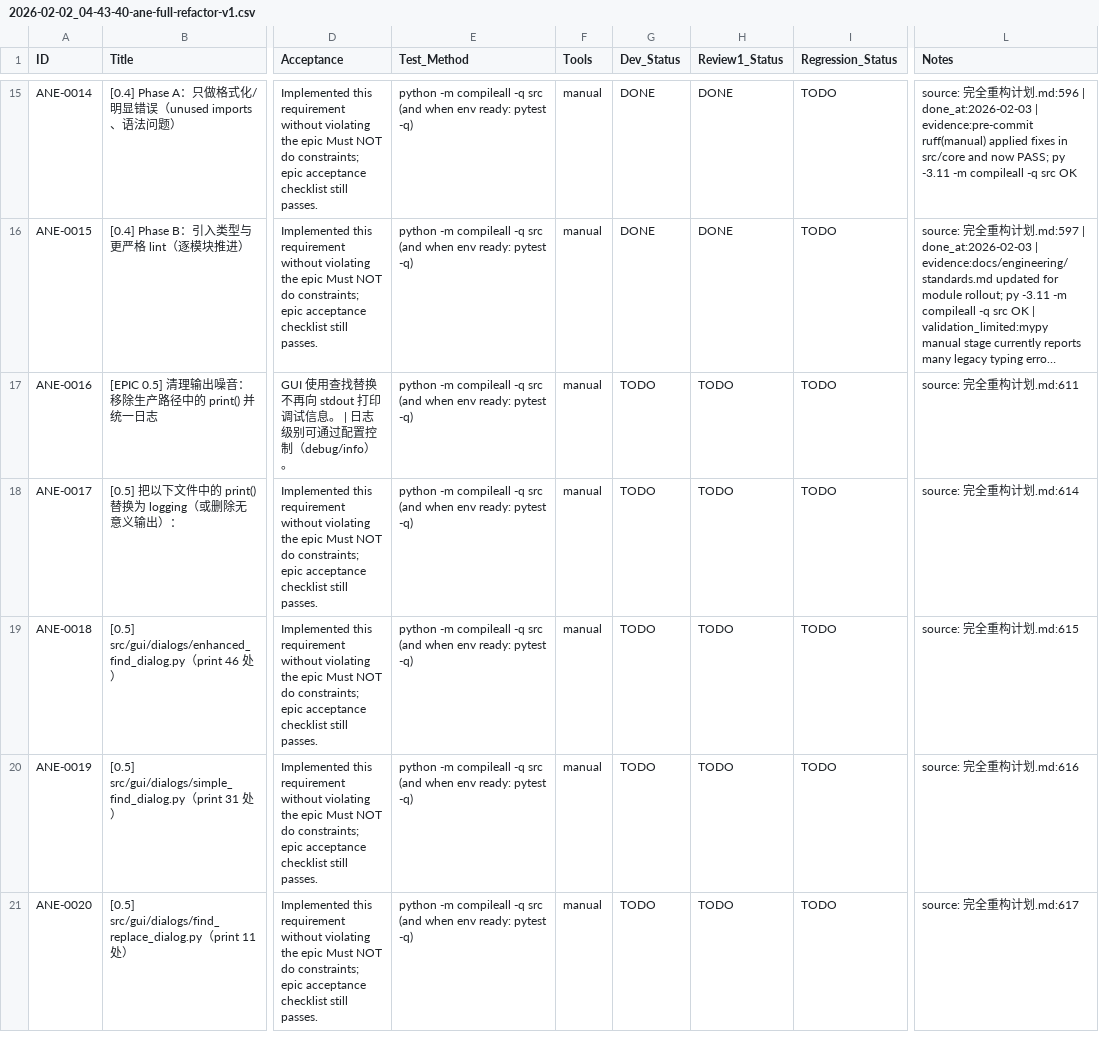
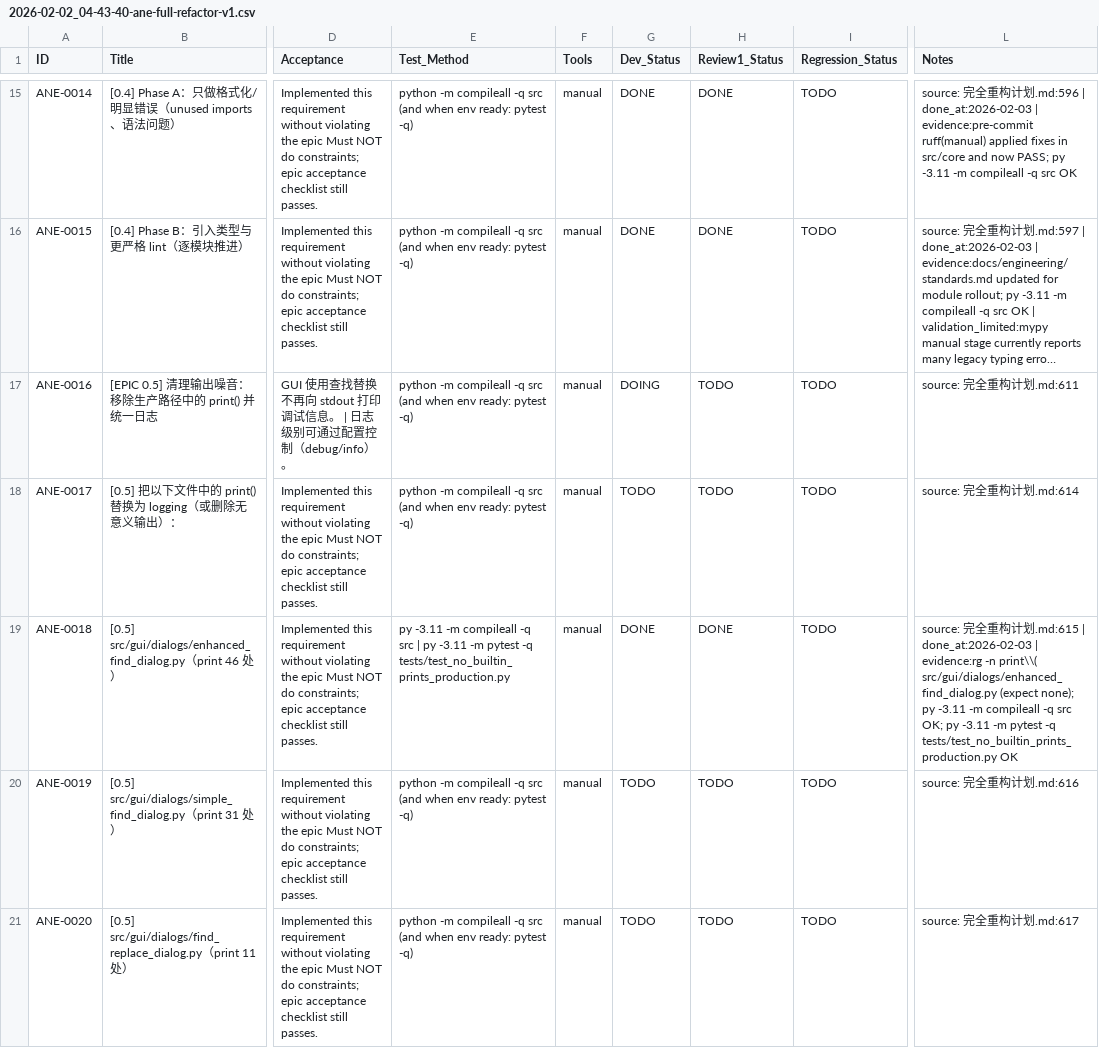
Before and after one commit to inliver233/Ai-Novel-Editor, a CSV file: issues/2026-02-02_04-43-40-ane-full-refactor-v1.csv, drawn as a sheet; only a part is shown, gaps mark what is left out; long unchanged cells end in …; the diff names each change by its address in the sheet, - before the commit and + after, or states it on an @@ line.

Commit message:
[ANE-0018] [0.5] src/gui/dialogs/enhanced_find_dialog.py（print 46 处）

```diff
--- a/issues/2026-02-02_04-43-40-ane-full-refactor-v1.csv
+++ b/issues/2026-02-02_04-43-40-ane-full-refactor-v1.csv
-G17 (Dev_Status): TODO
+G17 (Dev_Status): DOING
-E19 (Test_Method): python -m compileall -q src (and when env ready: pytest -q)
+E19 (Test_Method): py -3.11 -m compileall -q src | py -3.11 -m pytest -q tests/test_no_builtin_prints_production.py
-G19 (Dev_Status): TODO
+G19 (Dev_Status): DONE
-H19 (Review1_Status): TODO
+H19 (Review1_Status): DONE
-L19 (Notes): …划.md:615
+L19 (Notes): …划.md:615 | done_at:2026-02-03 | evidence:rg -n print\\( src/gui/dialogs/enhanced_find_dialog.py (expect none); py -3.11 -m compileall -q src OK; py -3.11 -m pytest -q tests/test_no_builtin_prints_production.py OK
```
Also changed, not shown: 2 other files.
